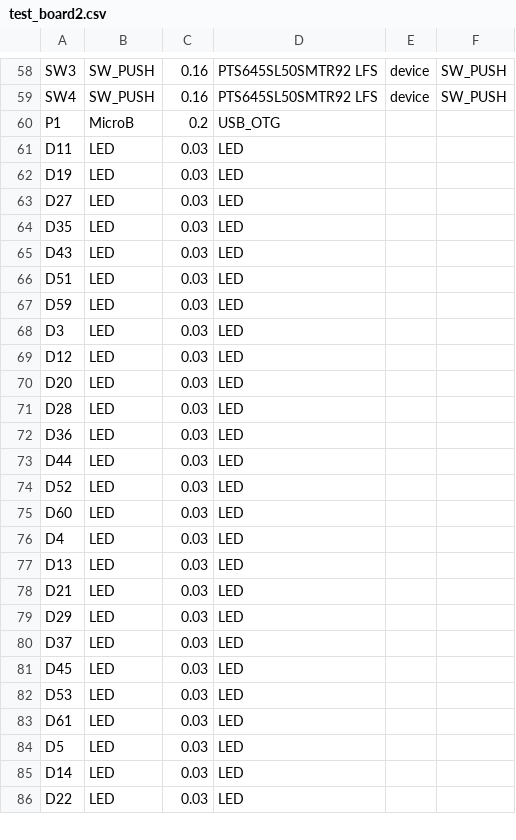
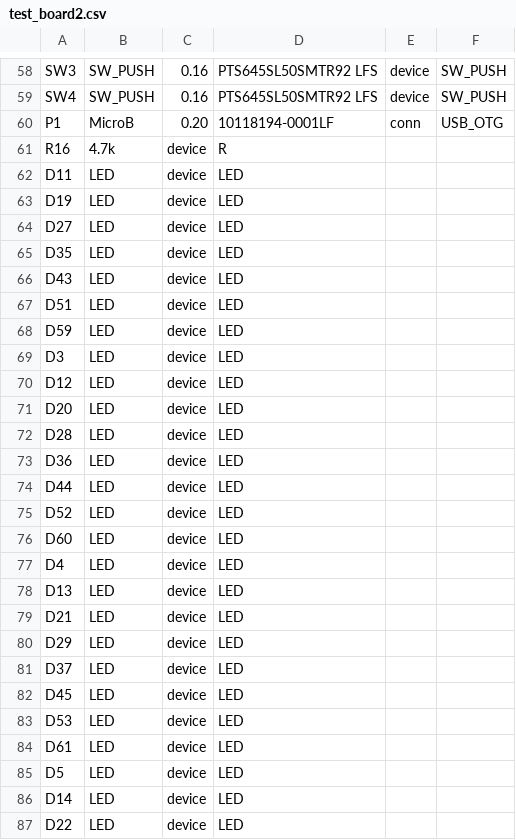
Before and after one commit to DavidEwing/SNAP-Badge, a CSV file: test_board2.csv, drawn as a sheet; only a part is shown, gaps mark what is left out; the diff covers the shown part only.

```diff
--- a/test_board2.csv
+++ b/test_board2.csv
@@ -59,28 +59,29 @@ SW3,SW_PUSH,0.16,PTS645SL50SMTR92 LFS,device,SW_PUSH
 SW4,SW_PUSH,0.16,PTS645SL50SMTR92 LFS,device,SW_PUSH
-P1,MicroB,0.2,USB_OTG,,
-D11,LED,0.03,LED,,
-D19,LED,0.03,LED,,
-D27,LED,0.03,LED,,
-D35,LED,0.03,LED,,
-D43,LED,0.03,LED,,
-D51,LED,0.03,LED,,
-D59,LED,0.03,LED,,
-D3,LED,0.03,LED,,
-D12,LED,0.03,LED,,
-D20,LED,0.03,LED,,
-D28,LED,0.03,LED,,
-D36,LED,0.03,LED,,
-D44,LED,0.03,LED,,
-D52,LED,0.03,LED,,
-D60,LED,0.03,LED,,
-D4,LED,0.03,LED,,
-D13,LED,0.03,LED,,
-D21,LED,0.03,LED,,
-D29,LED,0.03,LED,,
-D37,LED,0.03,LED,,
-D45,LED,0.03,LED,,
-D53,LED,0.03,LED,,
-D61,LED,0.03,LED,,
-D5,LED,0.03,LED,,
-D14,LED,0.03,LED,,
-D22,LED,0.03,LED,,
+P1,MicroB,0.20,10118194-0001LF,conn,USB_OTG
+R16,4.7k,device,R
+D11,LED,device,LED
+D19,LED,device,LED
+D27,LED,device,LED
+D35,LED,device,LED
+D43,LED,device,LED
+D51,LED,device,LED
+D59,LED,device,LED
+D3,LED,device,LED
+D12,LED,device,LED
+D20,LED,device,LED
+D28,LED,device,LED
+D36,LED,device,LED
+D44,LED,device,LED
+D52,LED,device,LED
+D60,LED,device,LED
+D4,LED,device,LED
+D13,LED,device,LED
+D21,LED,device,LED
+D29,LED,device,LED
+D37,LED,device,LED
+D45,LED,device,LED
+D53,LED,device,LED
+D61,LED,device,LED
+D5,LED,device,LED
+D14,LED,device,LED
+D22,LED,device,LED
```
Also changed, not shown: 4 removed rows and 99 edited cells elsewhere in this file, 14 other files.
